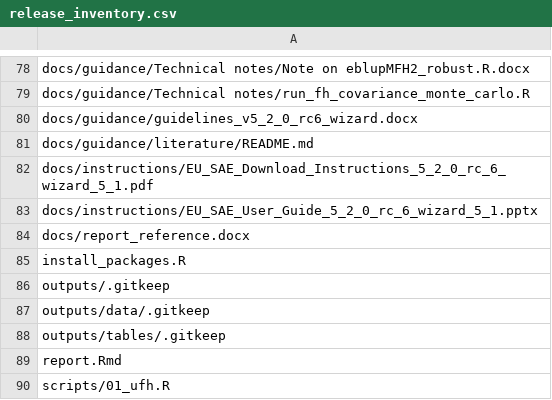
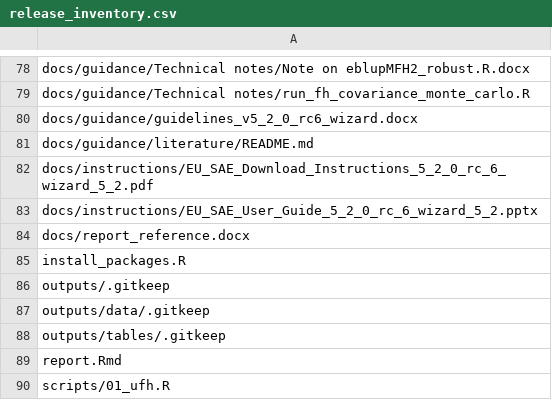
Before and after one commit to Noboyoshida227/eu-sae-personal, a CSV file: scripts/release_inventory.csv, drawn as a sheet; only a part is shown, gaps mark what is left out.

Commit message:
Package wizard 5 with short release folder and ZIP names

```diff
--- a/scripts/release_inventory.csv
+++ b/scripts/release_inventory.csv
@@ -81,4 +81,4 @@ docs/guidance/guidelines_v5_2_0_rc6_wizard.docx
 docs/guidance/literature/README.md
-docs/instructions/EU_SAE_Download_Instructions_5_2_0_rc_6_wizard_5_1.pdf
-docs/instructions/EU_SAE_User_Guide_5_2_0_rc_6_wizard_5_1.pptx
+docs/instructions/EU_SAE_Download_Instructions_5_2_0_rc_6_wizard_5_2.pdf
+docs/instructions/EU_SAE_User_Guide_5_2_0_rc_6_wizard_5_2.pptx
 docs/report_reference.docx
```
Also changed, not shown: 24 other files.
